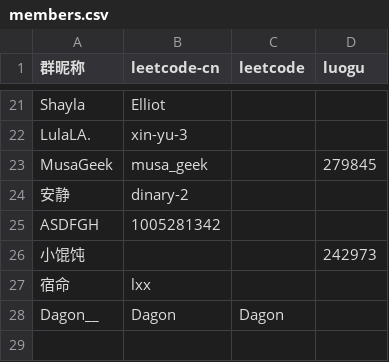
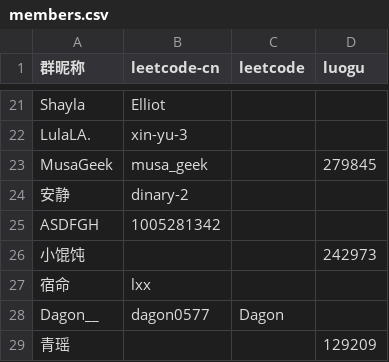
Before and after one commit to Nuullll/lc-checker, a CSV file: members.csv, drawn as a sheet; only a part is shown, gaps mark what is left out.

Commit message:
Add new member @青瑶

```diff
--- a/members.csv
+++ b/members.csv
@@ -27,2 +27,3 @@ ASDFGH,1005281342,,
 宿命,lxx,,
-Dagon__,Dagon,Dagon,
+Dagon__,dagon0577,Dagon,
+青瑶,,,129209
```
Also changed, not shown: 1 other file.
